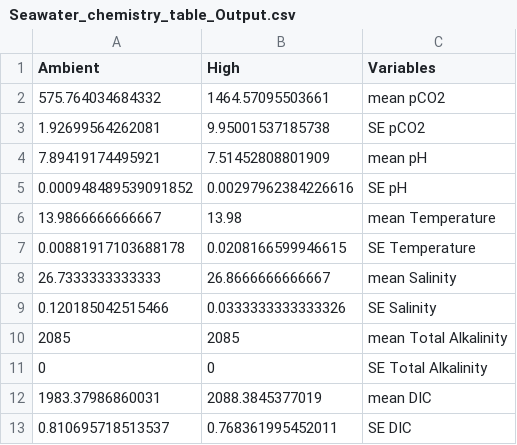
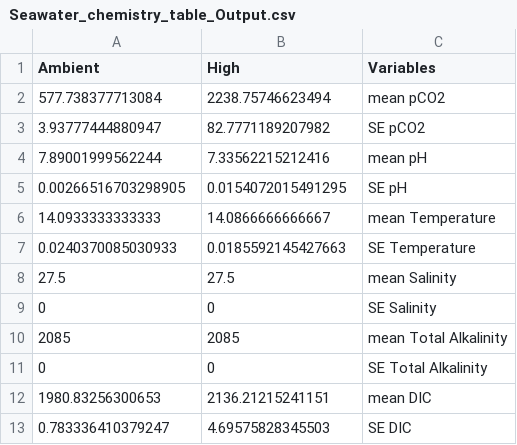
Before and after one commit to RobertsLab/project-geoduck-oa, a CSV file: RAnalysis/Output/Seawater_chemistry_table_Output.csv, drawn as a sheet.

```diff
--- a/RAnalysis/Output/Seawater_chemistry_table_Output.csv
+++ b/RAnalysis/Output/Seawater_chemistry_table_Output.csv
@@ -1,13 +1,13 @@
 "Ambient","High","Variables"
-575.764034684332,1464.57095503661,"mean pCO2"
-1.92699564262081,9.95001537185738,"SE pCO2"
-7.89419174495921,7.51452808801909,"mean pH"
-0.000948489539091852,0.00297962384226616,"SE pH"
-13.9866666666667,13.98,"mean Temperature"
-0.00881917103688178,0.0208166599946615,"SE Temperature"
-26.7333333333333,26.8666666666667,"mean Salinity"
-0.120185042515466,0.0333333333333326,"SE Salinity"
+577.738377713084,2238.75746623494,"mean pCO2"
+3.93777444880947,82.7771189207982,"SE pCO2"
+7.89001999562244,7.33562215212416,"mean pH"
+0.00266516703298905,0.0154072015491295,"SE pH"
+14.0933333333333,14.0866666666667,"mean Temperature"
+0.0240370085030933,0.0185592145427663,"SE Temperature"
+27.5,27.5,"mean Salinity"
+0,0,"SE Salinity"
 2085,2085,"mean Total Alkalinity"
 0,0,"SE Total Alkalinity"
-1983.37986860031,2088.3845377019,"mean DIC"
-0.810695718513537,0.768361995452011,"SE DIC"
+1980.83256300653,2136.21215241151,"mean DIC"
+0.783336410379247,4.69575828345503,"SE DIC"
```
Also changed, not shown: 14 other files.
